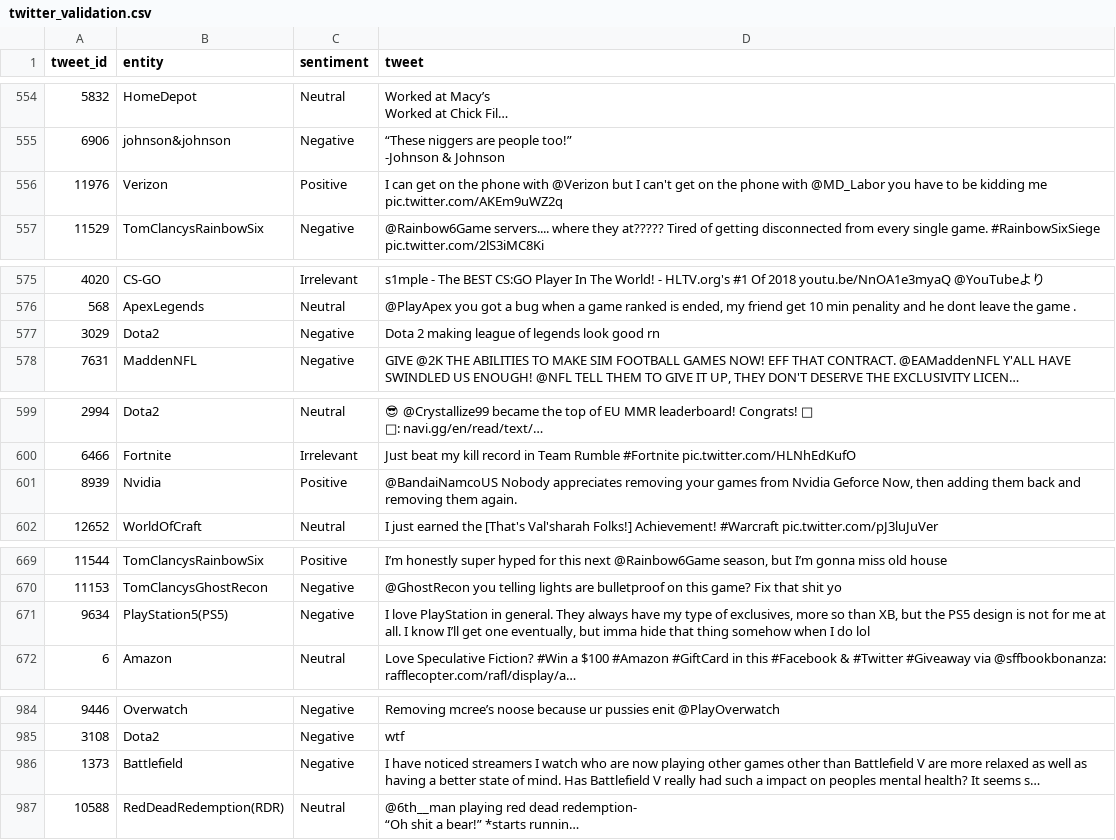
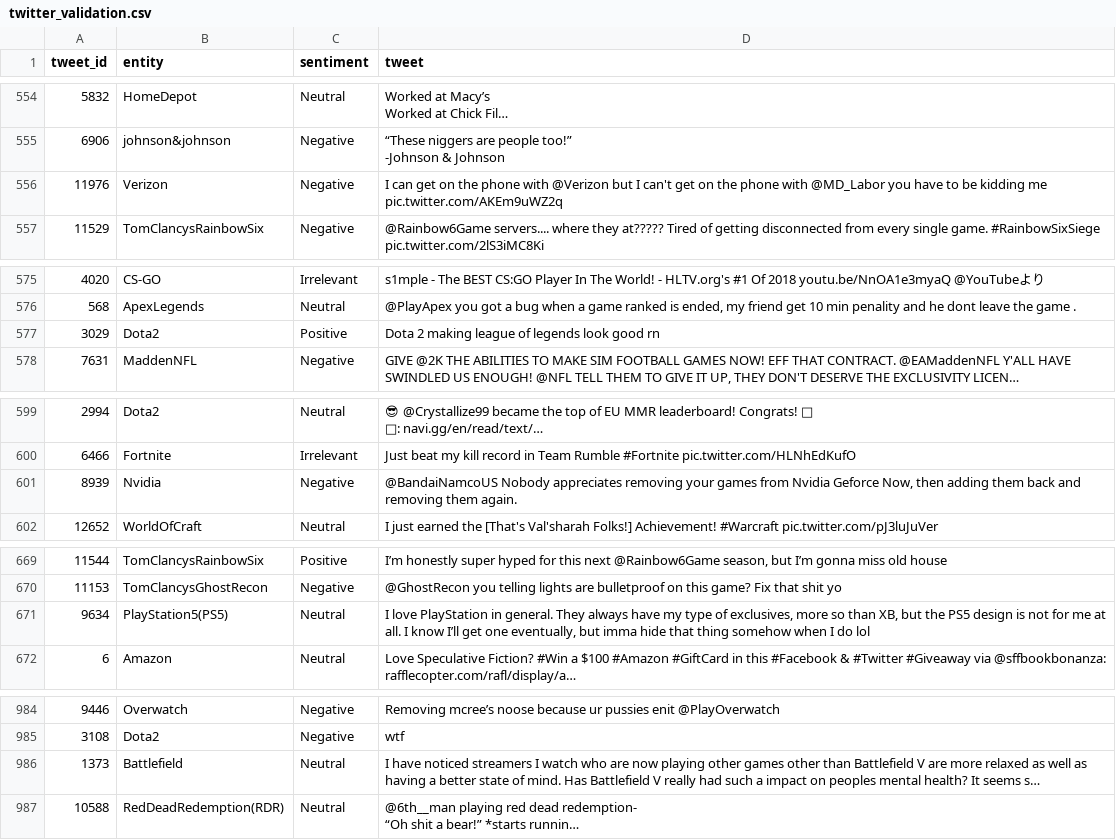
Before and after one commit to skyrimer/DBL-Micro-Soft, a CSV file: Split 2/Sentiment_analysis/twitter_validation.csv, drawn as a sheet; only a part is shown, gaps mark what is left out; long unchanged cells end in …; the diff covers the shown part only; the diff names each change by its address in the sheet, - before the commit and + after, or states it on an @@ line.

```diff
--- a/Split 2/Sentiment_analysis/twitter_validation.csv
+++ b/Split 2/Sentiment_analysis/twitter_validation.csv
-C556 (sentiment): Positive
+C556 (sentiment): Negative
-C577 (sentiment): Negative
+C577 (sentiment): Positive
-C601 (sentiment): Positive
+C601 (sentiment): Negative
-C671 (sentiment): Negative
+C671 (sentiment): Neutral
-C986 (sentiment): Negative
+C986 (sentiment): Neutral
```
Also changed, not shown: 6 edited cells elsewhere in this file, 3 other files.
